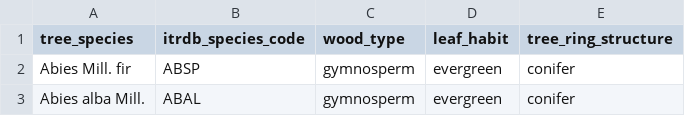
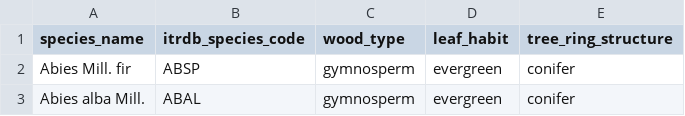
Before and after one commit to mnaegelin/rxs2xcell, a CSV file: inst/extdata/species_ITRDB_20250423.csv, drawn as a sheet; only a part is shown.

```diff
--- a/inst/extdata/species_ITRDB_20250423.csv
+++ b/inst/extdata/species_ITRDB_20250423.csv
@@ -1,2 +1,2 @@
-tree_species,itrdb_species_code,wood_type,leaf_habit,tree_ring_structure
+species_name,itrdb_species_code,wood_type,leaf_habit,tree_ring_structure
 Abies Mill. fir,ABSP,gymnosperm,evergreen,conifer
```
Also changed, not shown: 16 other files.
